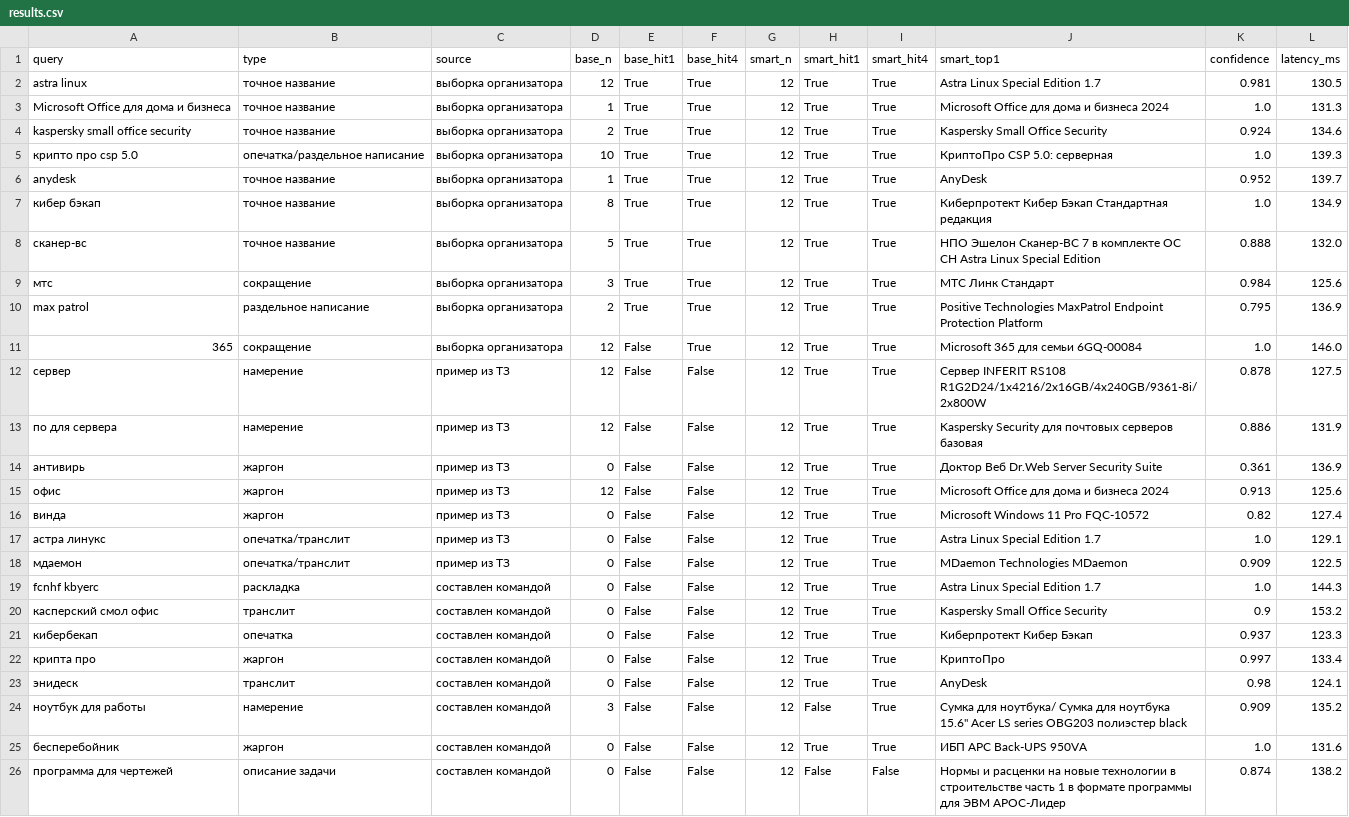
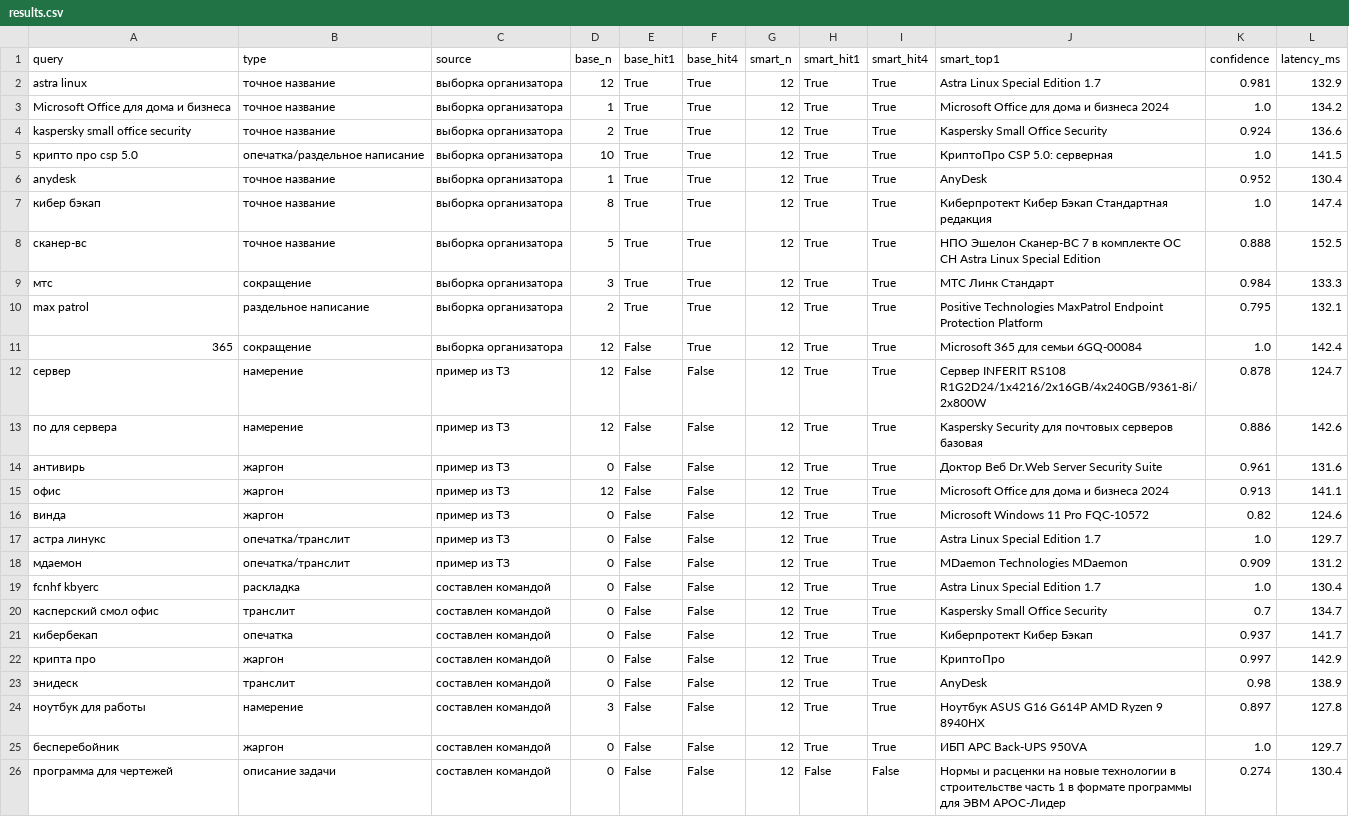
Before and after one commit to TimoJR3/iikuznitsa-smart-search, a CSV file: eval/results.csv, drawn as a sheet; only a part is shown; the diff covers the shown part only; the diff names each change by its address in the sheet, - before the commit and + after, or states it on an @@ line.

```diff
--- a/eval/results.csv
+++ b/eval/results.csv
-L2 (latency_ms): 130.5
+L2 (latency_ms): 132.9
-L3 (latency_ms): 131.3
+L3 (latency_ms): 134.2
-L4 (latency_ms): 134.6
+L4 (latency_ms): 136.6
-L5 (latency_ms): 139.3
+L5 (latency_ms): 141.5
-L6 (latency_ms): 139.7
+L6 (latency_ms): 130.4
-L7 (latency_ms): 134.9
+L7 (latency_ms): 147.4
-L8 (latency_ms): 132.0
+L8 (latency_ms): 152.5
-L9 (latency_ms): 125.6
+L9 (latency_ms): 133.3
-L10 (latency_ms): 136.9
+L10 (latency_ms): 132.1
-L11 (latency_ms): 146.0
+L11 (latency_ms): 142.4
-L12 (latency_ms): 127.5
+L12 (latency_ms): 124.7
-L13 (latency_ms): 131.9
+L13 (latency_ms): 142.6
-K14 (confidence): 0.361
+K14 (confidence): 0.961
-L14 (latency_ms): 136.9
+L14 (latency_ms): 131.6
-L15 (latency_ms): 125.6
+L15 (latency_ms): 141.1
-L16 (latency_ms): 127.4
+L16 (latency_ms): 124.6
-L17 (latency_ms): 129.1
+L17 (latency_ms): 129.7
-L18 (latency_ms): 122.5
+L18 (latency_ms): 131.2
-L19 (latency_ms): 144.3
+L19 (latency_ms): 130.4
-K20 (confidence): 0.9
+K20 (confidence): 0.7
-L20 (latency_ms): 153.2
+L20 (latency_ms): 134.7
-L21 (latency_ms): 123.3
+L21 (latency_ms): 141.7
-L22 (latency_ms): 133.4
+L22 (latency_ms): 142.9
-L23 (latency_ms): 124.1
+L23 (latency_ms): 138.9
-H24 (smart_hit1): False
+H24 (smart_hit1): True
-J24 (smart_top1): Сумка для ноутбука/ Сумка для ноутбука 15.6" Acer LS series OBG203 полиэстер black
+J24 (smart_top1): Ноутбук ASUS G16 G614P AMD Ryzen 9 8940HX
-K24 (confidence): 0.909
+K24 (confidence): 0.897
-L24 (latency_ms): 135.2
+L24 (latency_ms): 127.8
-L25 (latency_ms): 131.6
+L25 (latency_ms): 129.7
-K26 (confidence): 0.874
+K26 (confidence): 0.274
-L26 (latency_ms): 138.2
+L26 (latency_ms): 130.4
```
Also changed, not shown: 2 edited cells elsewhere in this file, 13 other files.
